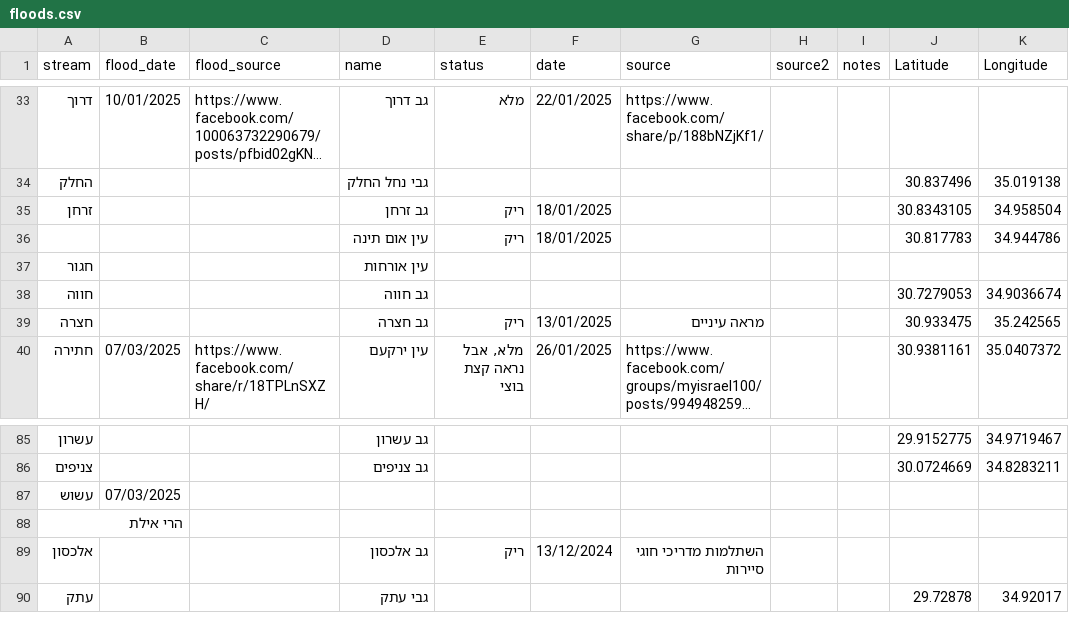
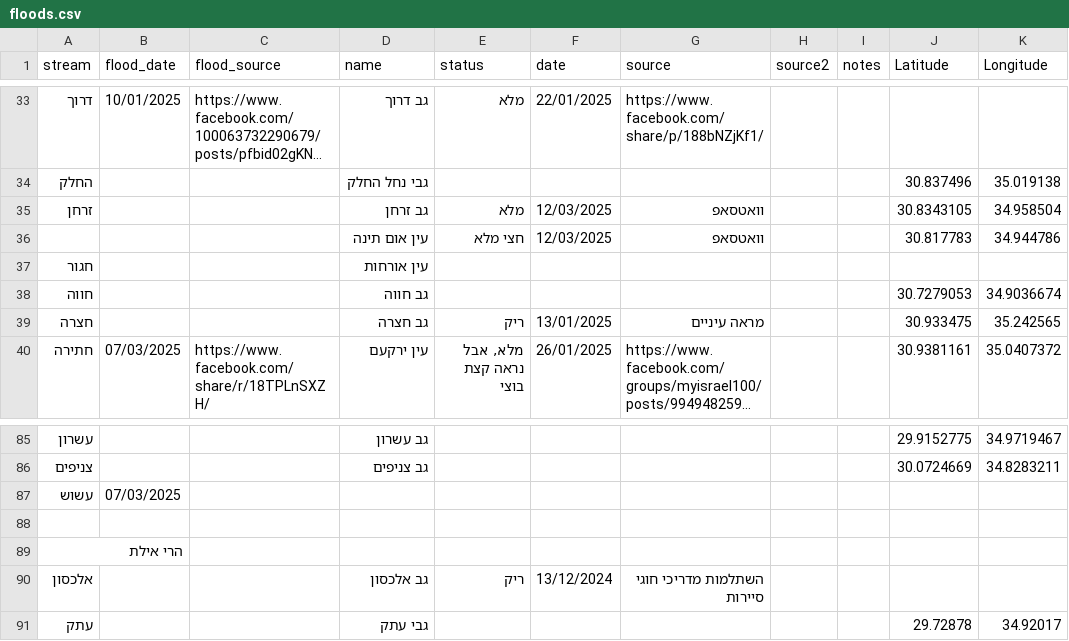
Before and after one commit to amiad/IHMGeoJSONWaterholes, a CSV file: floods.csv, drawn as a sheet; only a part is shown, gaps mark what is left out; long unchanged cells end in ….

Commit message:
update source.geojson 2025-03-12-17:56

```diff
--- a/floods.csv
+++ b/floods.csv
@@ -34,4 +34,4 @@ stream,flood_date,flood_source,name,status,date,source,source2,notes,Latitude,Lo
 החלק,,,גבי נחל החלק,,,,,,30.837496,35.019138
-זרחן,,,גב זרחן,ריק,18/01/2025,,,,30.8343105,34.958504
-,,,עין אום תינה,ריק,18/01/2025,,,,30.817783,34.944786
+זרחן,,,גב זרחן,מלא,12/03/2025,וואטסאפ ,,,30.8343105,34.958504
+,,,עין אום תינה,חצי מלא,12/03/2025,וואטסאפ ,,,30.817783,34.944786
 חגור,,,עין אורחות,,,,,,,
@@ -87,2 +87,3 @@ stream,flood_date,flood_source,name,status,date,source,source2,notes,Latitude,Lo
 עשוש,07/03/2025,,,,,,,,,
+,,,,,,,,,,
 הרי אילת,,,,,,,,,,
```
Also changed, not shown: 1 other file.
